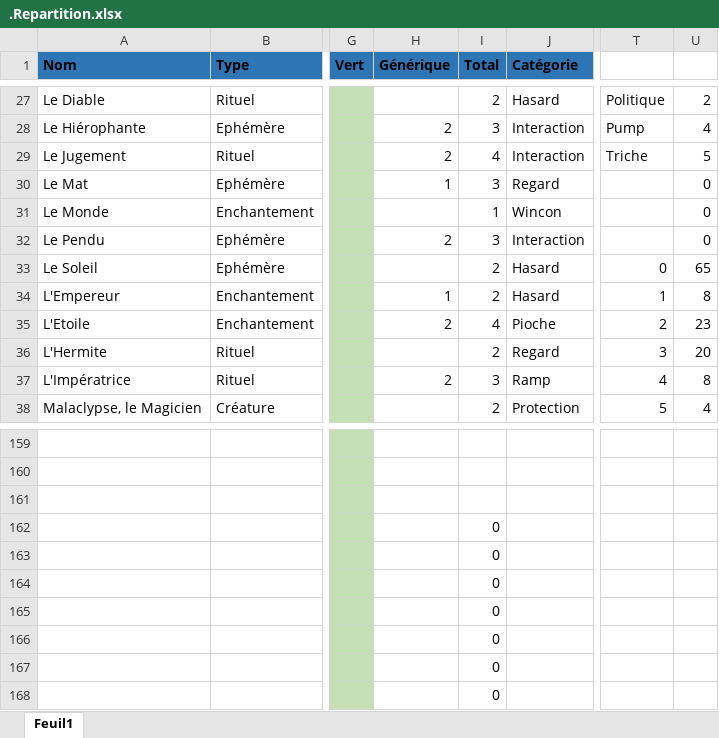
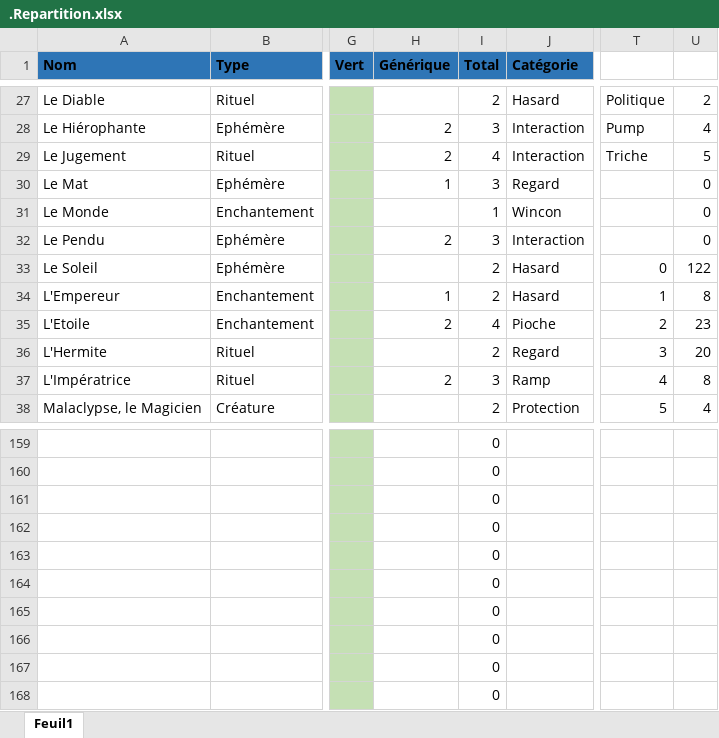
Before and after one commit to Gandalf-le-Gris/HoF2_EDH, an Excel workbook: WIP/.Repartition.xlsx, sheet Feuil1, drawn as a sheet; only a part is shown, gaps mark what is left out; values as stored, in another font and other column widths than the file's, no borders; charts and pictures not drawn; the diff covers the shown part only; the diff names each change by its address in the sheet, - before the commit and + after, or states it on an @@ line.

```diff
--- a/WIP/.Repartition.xlsx (sheet Feuil1)
+++ b/WIP/.Repartition.xlsx (sheet Feuil1)
-U33: 65
+U33: 122
-I159:I161 (Total): (empty)
+I159:I161 (Total): 0
```
Also changed, not shown: 54 edited cells elsewhere in this sheet, charts or pictures, 3 other files.
